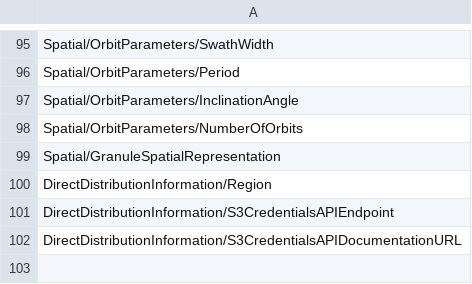
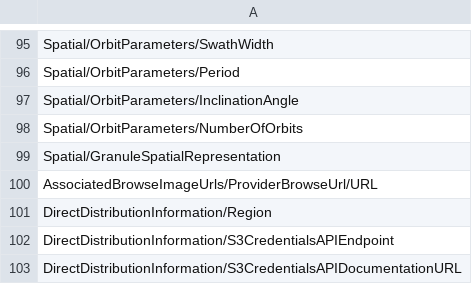
Before and after one commit to nasa/cmr-metadata-review, a CSV file: data/echo10_required_fields.csv, drawn as a sheet; only a part is shown, gaps mark what is left out; the diff names each change by its address in the sheet, - before the commit and + after, or states it on an @@ line.

Commit message:
CMRARC-687 Add missing required field

```diff
--- a/data/echo10_required_fields.csv
+++ b/data/echo10_required_fields.csv
+row 100: AssociatedBrowseImageUrls/ProviderBrowseUrl/URL
```
